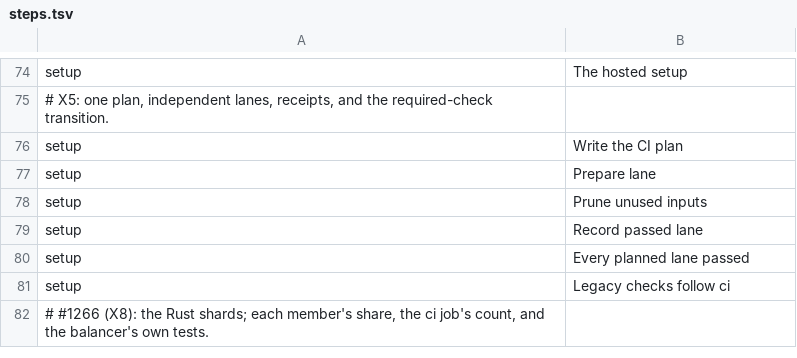
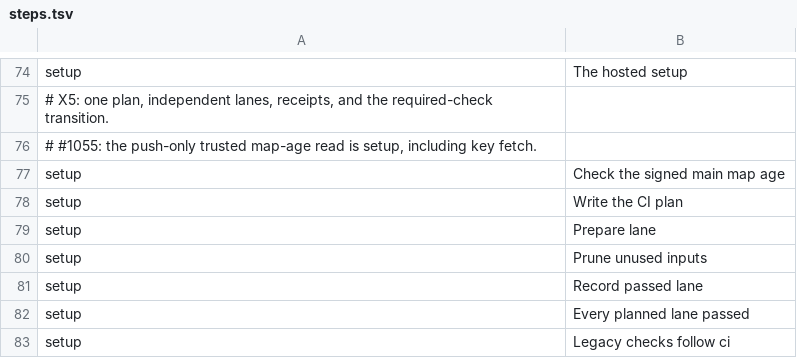
Before and after one commit to luke23571113/OpenWiz, a TSV file: tools/collector/steps.tsv, drawn as a sheet; only a part is shown, gaps mark what is left out; the shorter side is filled out with more unchanged rows; the diff names each change by its address in the sheet, - before the commit and + after, or states it on an @@ line.

Commit message:
#1055: green signed-map age gate and main-push cancellation

```diff
--- a/tools/collector/steps.tsv
+++ b/tools/collector/steps.tsv
+row 76: # #1055: the push-only trusted map-age read is setup, including key fetch.
+row 77: setup | Check the signed main map age
```
Also changed, not shown: 9 other files.
